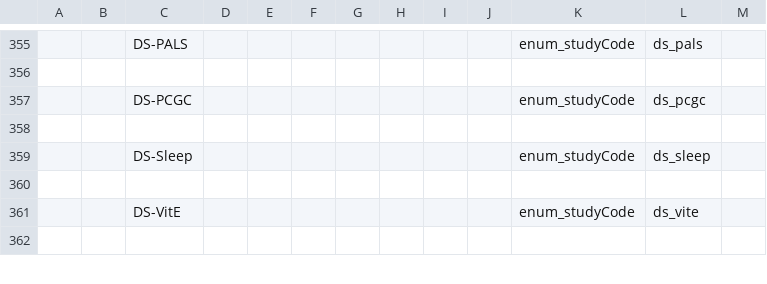
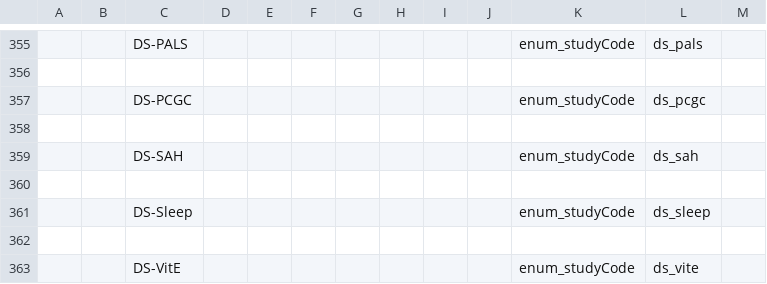
Before and after one commit to include-dcc/include-linkml, a TSV file: src/data/sheets/schemasheet.tsv, drawn as a sheet; only a part is shown, gaps mark what is left out; the shorter side is filled out with more unchanged rows; the diff names each change by its address in the sheet, - before the commit and + after, or states it on an @@ line.

Commit message:
add DS-SAH to enum_studyCode

```diff
--- a/src/data/sheets/schemasheet.tsv
+++ b/src/data/sheets/schemasheet.tsv
+row 359:  |  | DS-SAH |  |  |  |  |  |  |  | enum_studyCode | ds_sah
+row 360: (empty)
```
Also changed, not shown: 1 other file.
